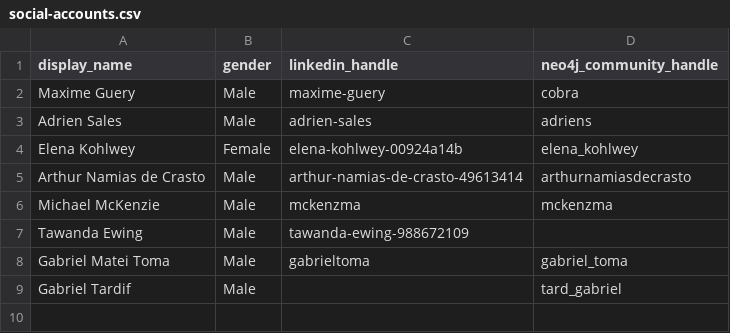
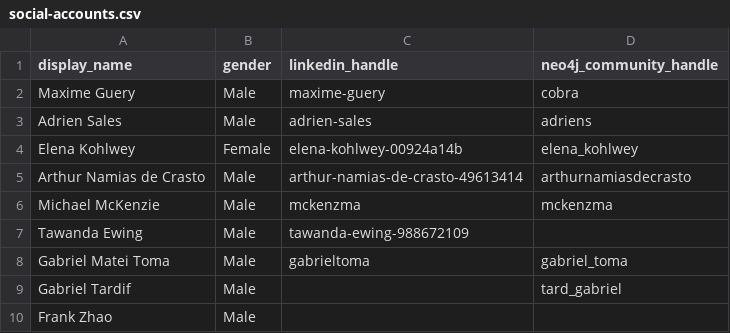
Before and after one commit to adriens/neo4j-ninjas, a CSV file: data/social-accounts.csv, drawn as a sheet; the diff names each change by its address in the sheet, - before the commit and + after, or states it on an @@ line.

Commit message:
Update social-accounts.csv

```diff
--- a/data/social-accounts.csv
+++ b/data/social-accounts.csv
+row 10: Frank Zhao | Male
```
